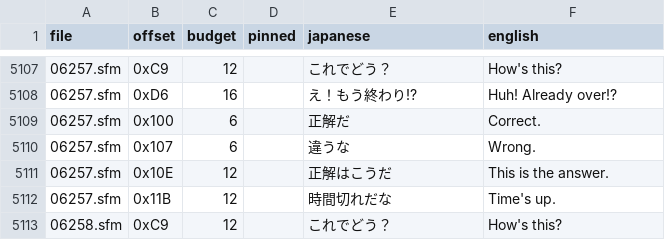
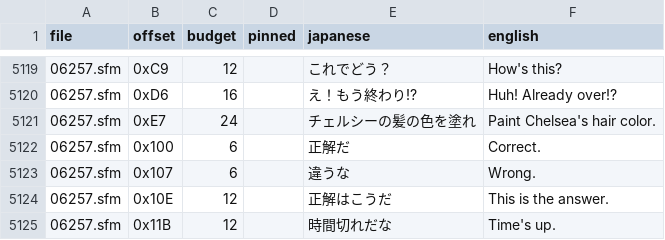
Before and after one commit to Gandorfin/Tales-of-Destiny-2, a CSV file: ps2/menu/quiz_translations.csv, drawn as a sheet; only a part is shown, gaps mark what is left out; the shorter side is filled out with more unchanged rows; the diff covers the shown part only; the diff names each change by its address in the sheet, - before the commit and + after, or states it on an @@ line.

```diff
--- a/ps2/menu/quiz_translations.csv
+++ b/ps2/menu/quiz_translations.csv
+row 5121: 06257.sfm | 0xE7 | 24 |  | チェルシーの髪の色を塗れ | Paint Chelsea's hair color.
```
Also changed, not shown: 13 added rows and 1 removed row elsewhere in this file.
